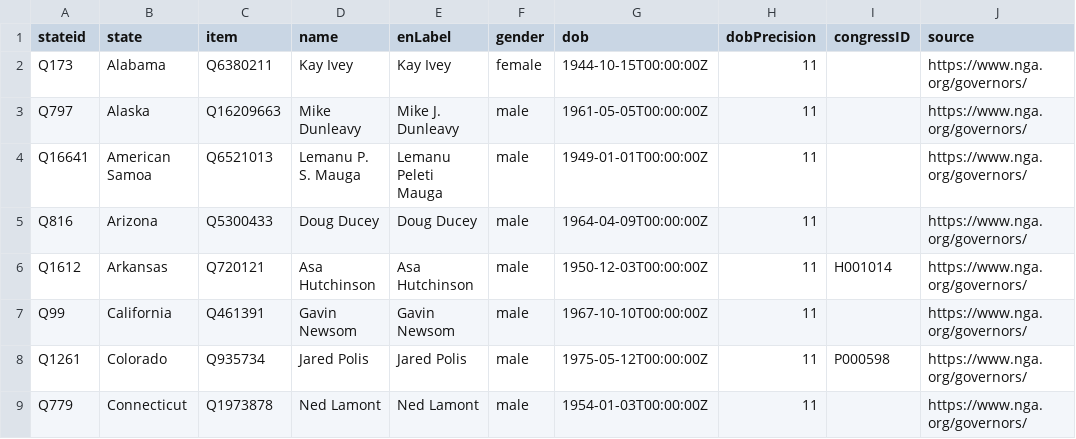
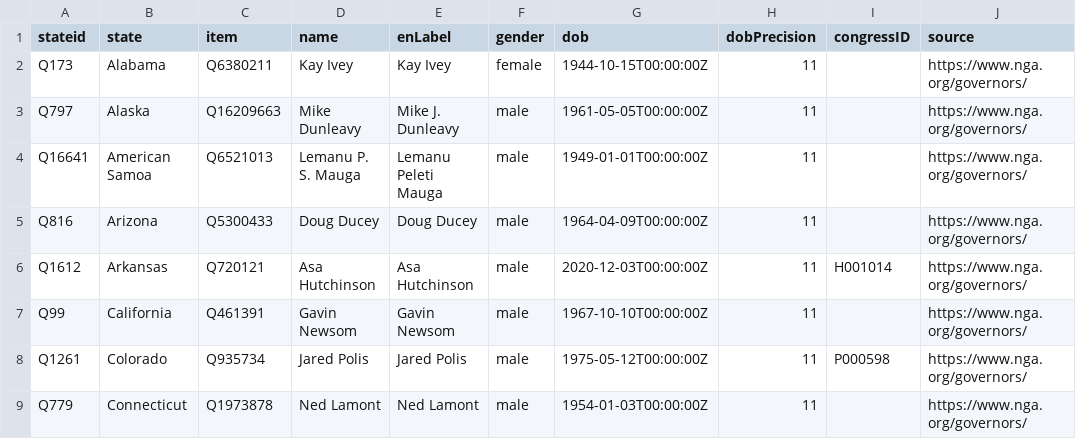
Before and after one commit to every-politician-scrapers/us-governors, a CSV file: data/wikidata.csv, drawn as a sheet; only a part is shown; the diff names each change by its address in the sheet, - before the commit and + after, or states it on an @@ line.

```diff
--- a/data/wikidata.csv
+++ b/data/wikidata.csv
-G6 (dob): 1950-12-03T00:00:00Z
+G6 (dob): 2020-12-03T00:00:00Z
```
Also changed, not shown: 1 other file.
